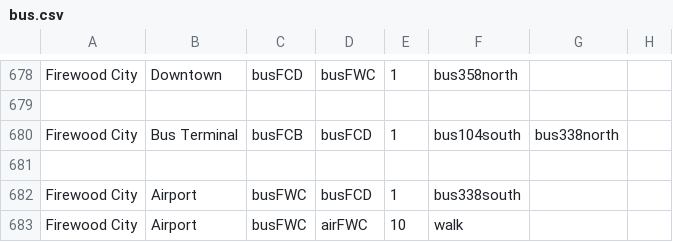
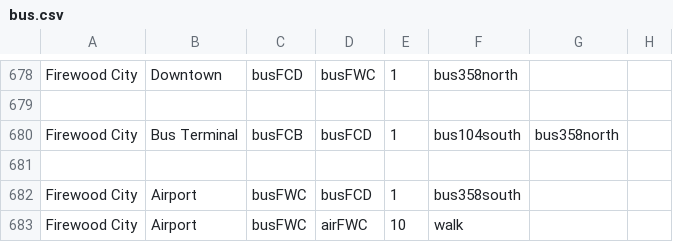
Before and after one commit to KittyCat11231/Feline-Holdings, a CSV file: src/intraroute/data/pathfinding/bus.csv, drawn as a sheet; only a part is shown, gaps mark what is left out.

Commit message:
data fix

```diff
--- a/src/intraroute/data/pathfinding/bus.csv
+++ b/src/intraroute/data/pathfinding/bus.csv
@@ -679,5 +679,5 @@ Firewood City,Downtown,busFCD,busFWC,1,bus358north,,
 ,,,,,,,
-Firewood City,Bus Terminal,busFCB,busFCD,1,bus104south,bus338north,
+Firewood City,Bus Terminal,busFCB,busFCD,1,bus104south,bus358north,
 ,,,,,,,
-Firewood City,Airport,busFWC,busFCD,1,bus338south,,
+Firewood City,Airport,busFWC,busFCD,1,bus358south,,
 Firewood City,Airport,busFWC,airFWC,10,walk,,
```
Also changed, not shown: 1 other file.
